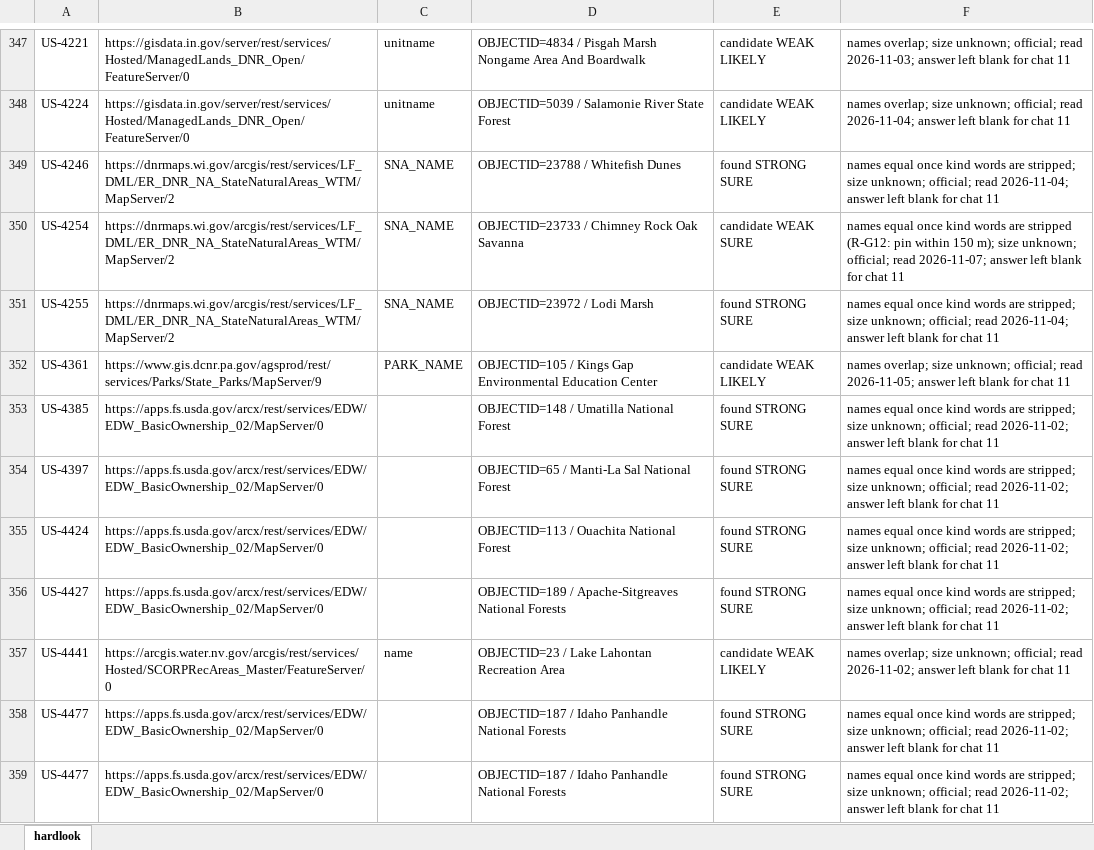
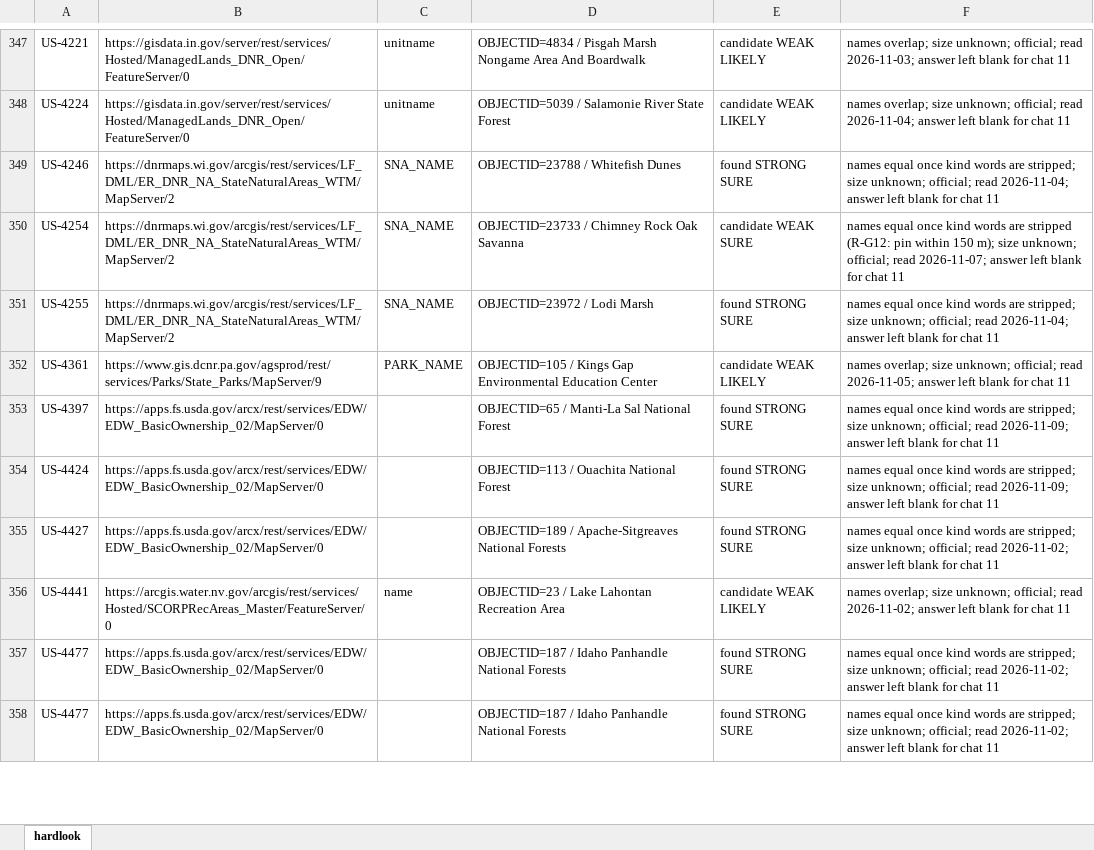
Before and after one commit to KentuckyPortableClub/KPC-Data, an Excel workbook: engine/handback/hardlook-engine.xlsx, sheet hardlook, drawn as a sheet; only a part is shown, gaps mark what is left out; values as stored, in another font and other column widths than the file's, no borders; removed rows and columns are numbered as before the commit, all else as after; the diff covers the shown part only; the diff names each change by its address in the sheet, - before the commit and + after, or states it on an @@ line.

```diff
--- a/engine/handback/hardlook-engine.xlsx (sheet hardlook)
+++ b/engine/handback/hardlook-engine.xlsx (sheet hardlook)
-row 353: US-4385 | https://apps.fs.usda.gov/arcx/rest/services/EDW/EDW_BasicOwnership_02/MapServer/0 |  | OBJECTID=148 / Umatilla National Forest | found STRONG SURE | names equal once kind words are stripped; size unknown; official; read 2026-11-02; answer left blank for chat 11
-F353:F354: …official; read 2026-11-02; answer left…
+F353:F354: …official; read 2026-11-09; answer left…
```
Also changed, not shown: 1 added row, 1 removed row and 14 edited cells elsewhere in this sheet, 37 other files.
